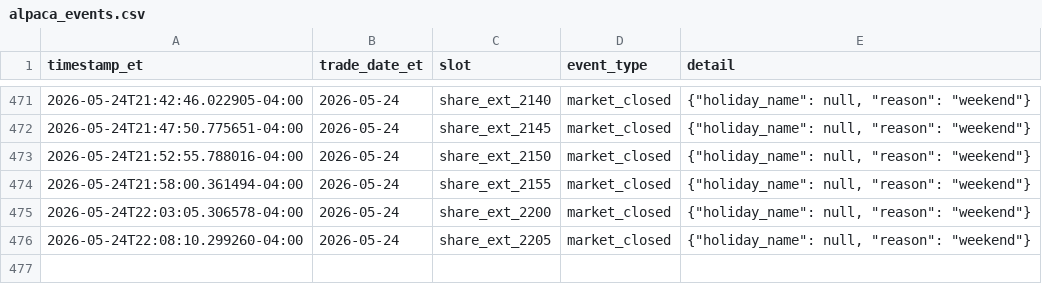
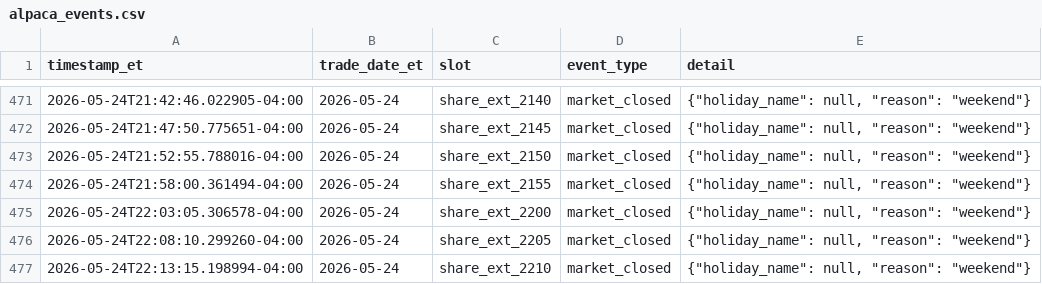
Before and after one commit to randomwalkhan/Short-Term-Reversal-Strategy, a CSV file: results/reversal_3_4_1_alpaca_paper/alpaca_events.csv, drawn as a sheet; only a part is shown, gaps mark what is left out.

Commit message:
Update Reversal Alpaca paper 2026-05-24 22:13 ET

```diff
--- a/results/reversal_3_4_1_alpaca_paper/alpaca_events.csv
+++ b/results/reversal_3_4_1_alpaca_paper/alpaca_events.csv
@@ -476 +476,2 @@ timestamp_et,trade_date_et,slot,event_type,detail
 2026-05-24T22:08:10.299260-04:00,2026-05-24,share_ext_2205,market_closed,"{""holiday_name"": null, ""reason"": ""weekend""}"
+2026-05-24T22:13:15.198994-04:00,2026-05-24,share_ext_2210,market_closed,"{""holiday_name"": null, ""reason"": ""weekend""}"
```
Also changed, not shown: results/reversal_3_4_1_alpaca_paper/alpaca_positions.csv, 1 other file.
